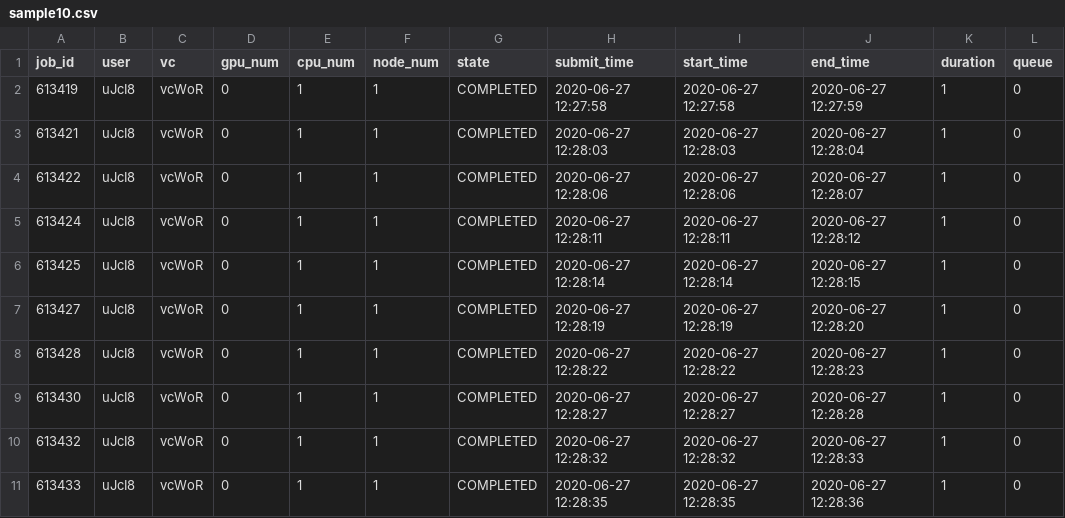
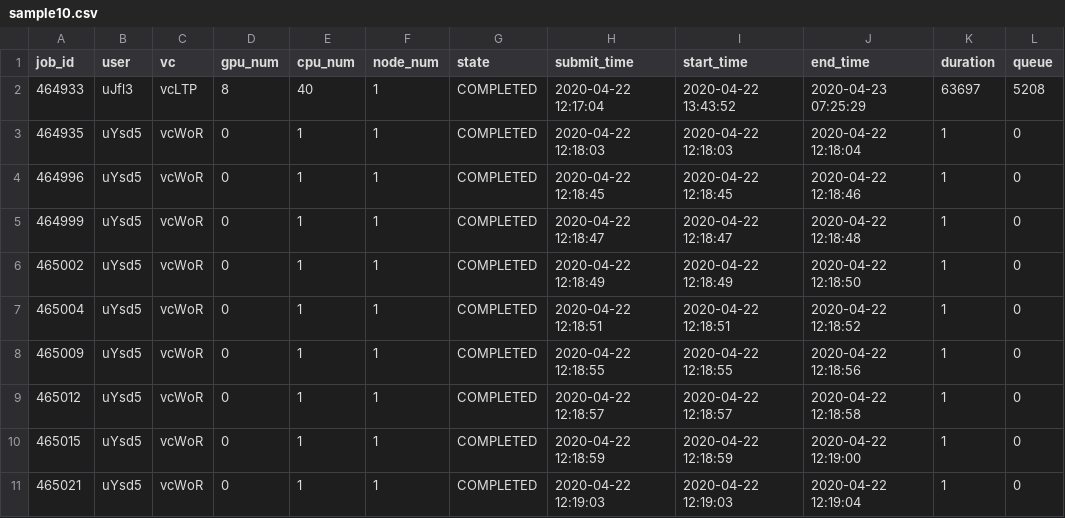
Before and after one commit to lzhang9011/SchedulerSimulation, a CSV file: sample10.csv, drawn as a sheet.

```diff
--- a/sample10.csv
+++ b/sample10.csv
@@ -1,11 +1,11 @@
 job_id,user,vc,gpu_num,cpu_num,node_num,state,submit_time,start_time,end_time,duration,queue
-613419,uJcI8,vcWoR,0,1,1,COMPLETED,2020-06-27 12:27:58,2020-06-27 12:27:58,2020-06-27 12:27:59,1,0
-613421,uJcI8,vcWoR,0,1,1,COMPLETED,2020-06-27 12:28:03,2020-06-27 12:28:03,2020-06-27 12:28:04,1,0
-613422,uJcI8,vcWoR,0,1,1,COMPLETED,2020-06-27 12:28:06,2020-06-27 12:28:06,2020-06-27 12:28:07,1,0
-613424,uJcI8,vcWoR,0,1,1,COMPLETED,2020-06-27 12:28:11,2020-06-27 12:28:11,2020-06-27 12:28:12,1,0
-613425,uJcI8,vcWoR,0,1,1,COMPLETED,2020-06-27 12:28:14,2020-06-27 12:28:14,2020-06-27 12:28:15,1,0
-613427,uJcI8,vcWoR,0,1,1,COMPLETED,2020-06-27 12:28:19,2020-06-27 12:28:19,2020-06-27 12:28:20,1,0
-613428,uJcI8,vcWoR,0,1,1,COMPLETED,2020-06-27 12:28:22,2020-06-27 12:28:22,2020-06-27 12:28:23,1,0
-613430,uJcI8,vcWoR,0,1,1,COMPLETED,2020-06-27 12:28:27,2020-06-27 12:28:27,2020-06-27 12:28:28,1,0
-613432,uJcI8,vcWoR,0,1,1,COMPLETED,2020-06-27 12:28:32,2020-06-27 12:28:32,2020-06-27 12:28:33,1,0
-613433,uJcI8,vcWoR,0,1,1,COMPLETED,2020-06-27 12:28:35,2020-06-27 12:28:35,2020-06-27 12:28:36,1,0
+464933,uJfl3,vcLTP,8,40,1,COMPLETED,2020-04-22 12:17:04,2020-04-22 13:43:52,2020-04-23 07:25:29,63697,5208
+464935,uYsd5,vcWoR,0,1,1,COMPLETED,2020-04-22 12:18:03,2020-04-22 12:18:03,2020-04-22 12:18:04,1,0
+464996,uYsd5,vcWoR,0,1,1,COMPLETED,2020-04-22 12:18:45,2020-04-22 12:18:45,2020-04-22 12:18:46,1,0
+464999,uYsd5,vcWoR,0,1,1,COMPLETED,2020-04-22 12:18:47,2020-04-22 12:18:47,2020-04-22 12:18:48,1,0
+465002,uYsd5,vcWoR,0,1,1,COMPLETED,2020-04-22 12:18:49,2020-04-22 12:18:49,2020-04-22 12:18:50,1,0
+465004,uYsd5,vcWoR,0,1,1,COMPLETED,2020-04-22 12:18:51,2020-04-22 12:18:51,2020-04-22 12:18:52,1,0
+465009,uYsd5,vcWoR,0,1,1,COMPLETED,2020-04-22 12:18:55,2020-04-22 12:18:55,2020-04-22 12:18:56,1,0
+465012,uYsd5,vcWoR,0,1,1,COMPLETED,2020-04-22 12:18:57,2020-04-22 12:18:57,2020-04-22 12:18:58,1,0
+465015,uYsd5,vcWoR,0,1,1,COMPLETED,2020-04-22 12:18:59,2020-04-22 12:18:59,2020-04-22 12:19:00,1,0
+465021,uYsd5,vcWoR,0,1,1,COMPLETED,2020-04-22 12:19:03,2020-04-22 12:19:03,2020-04-22 12:19:04,1,0
```
Also changed, not shown: sample2.csv, task_milestonesFull.csv, 11 other files.
